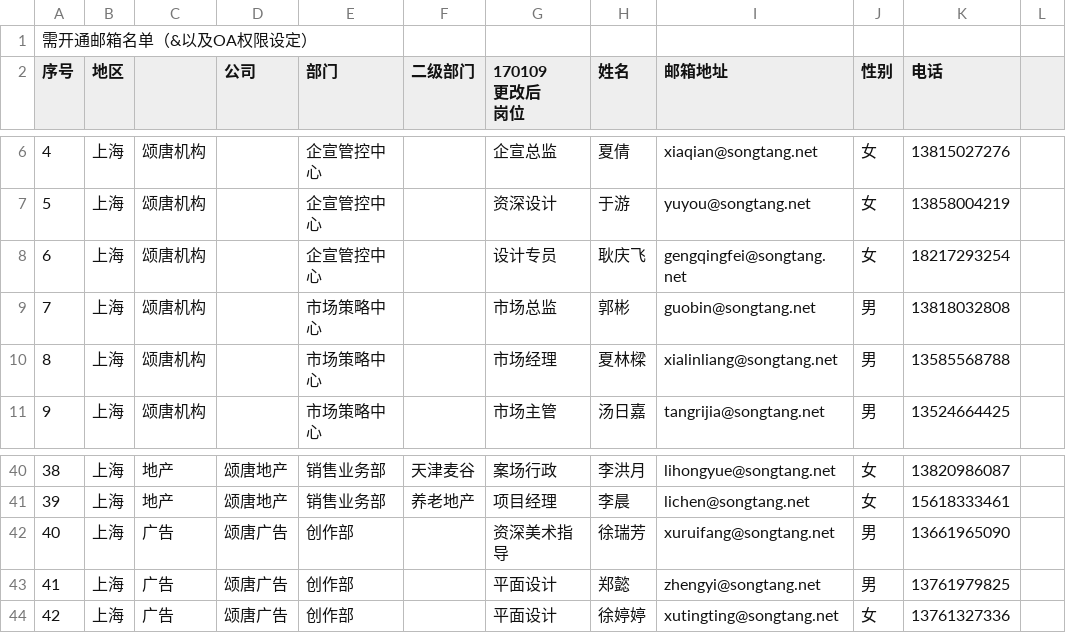
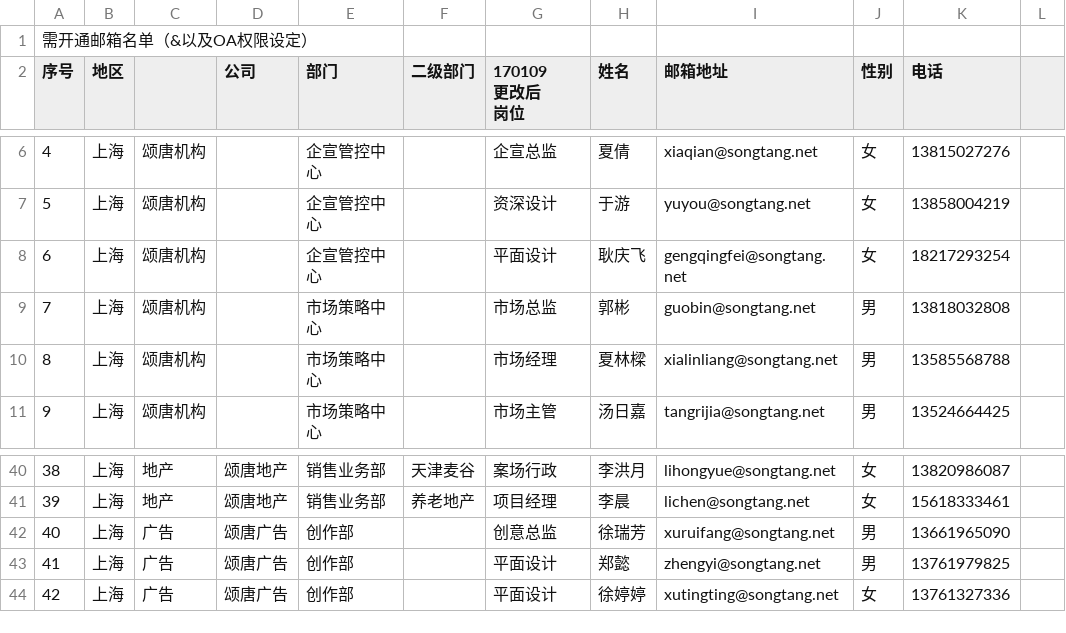
Before and after one commit to doDomoGu/songtang_app, a CSV file: ucenter/users/import3/sh.csv, drawn as a sheet; only a part is shown, gaps mark what is left out; the diff names each change by its address in the sheet, - before the commit and + after, or states it on an @@ line.

```diff
--- a/ucenter/users/import3/sh.csv
+++ b/ucenter/users/import3/sh.csv
-G8 (170109 更改后 岗位): 设计专员
+G8 (170109 更改后 岗位): 平面设计
-G42 (170109 更改后 岗位): 资深美术指导
+G42 (170109 更改后 岗位): 创意总监
```
Also changed, not shown: 10 other files.
